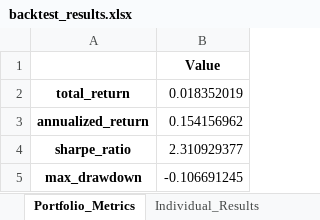
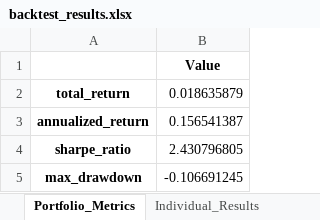
Before and after one commit to Landon-Bragg/Intraday-Mean-Reversion, an Excel workbook: results/backtest_results.xlsx, sheet Portfolio_Metrics, drawn as a sheet; only a part is shown; values as stored, in another font and other column widths than the file's, no borders; the diff covers the shown part only; the diff names each change by its address in the sheet, - before the commit and + after, or states it on an @@ line.

```diff
--- a/results/backtest_results.xlsx (sheet Portfolio_Metrics)
+++ b/results/backtest_results.xlsx (sheet Portfolio_Metrics)
-B2: 0.018352019
+B2: 0.018635879
-B3: 0.154156962
+B3: 0.156541387
-B4: 2.310929377
+B4: 2.430796805
```
Also changed, not shown: 3 edited cells elsewhere in this sheet, sheet All_Trades, sheet Individual_Results, 5 other files.
